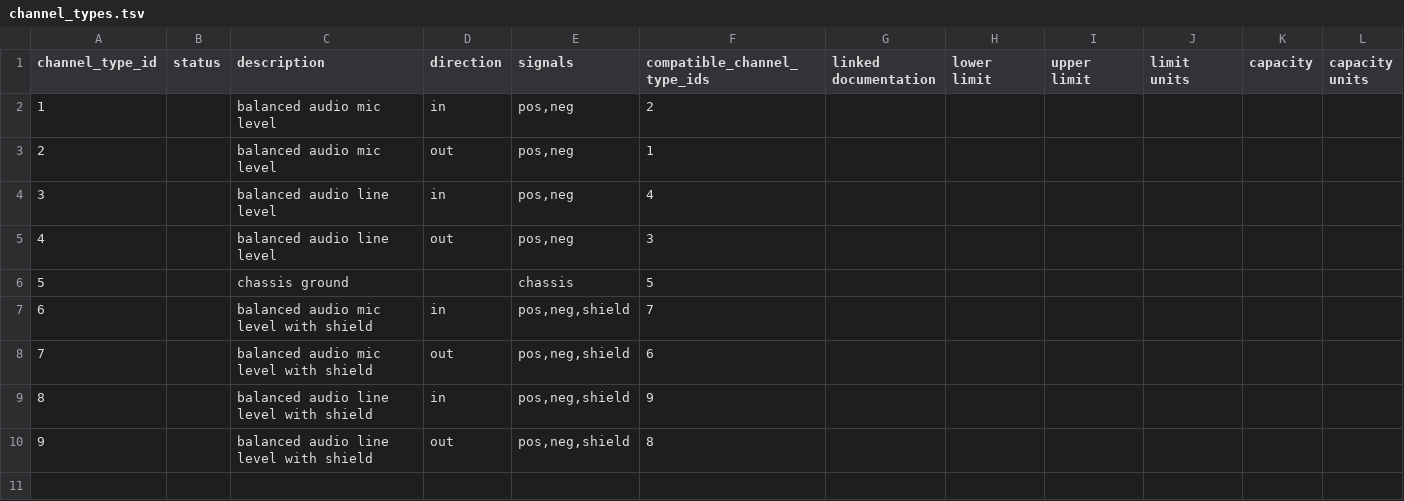
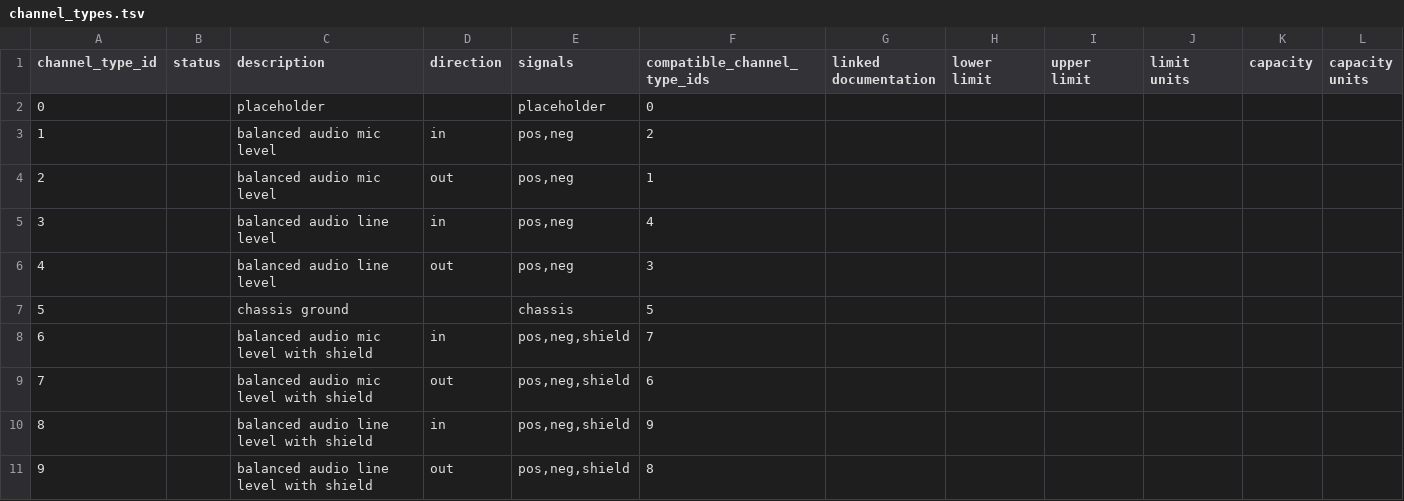
Before and after one commit to harnice/Harnice, a TSV file: channel_types/channel_types.tsv, drawn as a sheet.

```diff
--- a/channel_types/channel_types.tsv
+++ b/channel_types/channel_types.tsv
@@ -1,2 +1,3 @@
 channel_type_id	status	description	direction	signals	compatible_channel_type_ids	linked documentation	lower limit	upper limit	limit units	capacity	capacity units
+0		placeholder		placeholder	0						
 1		balanced audio mic level	in	"pos,neg"	2						
```
Also changed, not shown: 13 other files.
